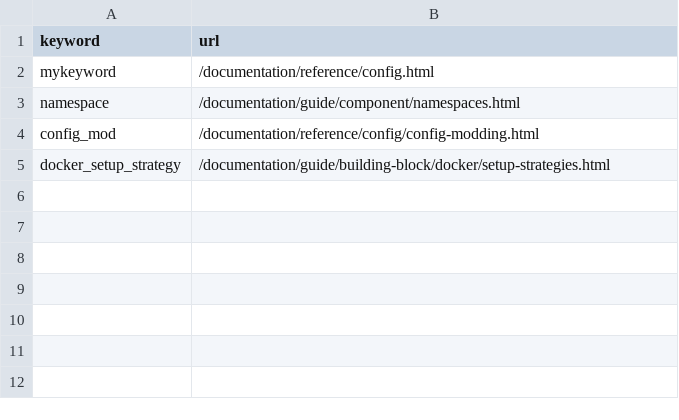
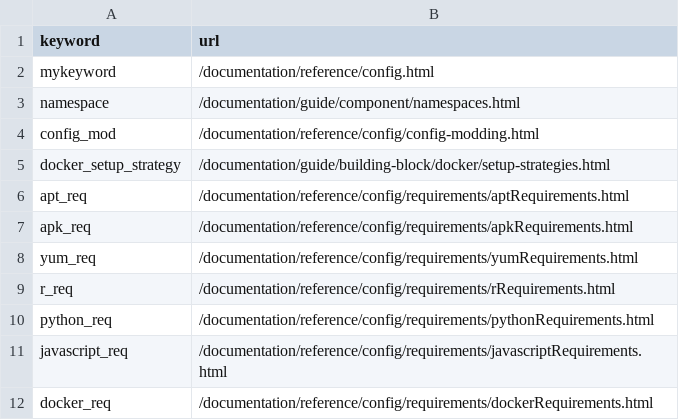
Before and after one commit to viash-io/website, a CSV file: bin-data/keyword_links.csv, drawn as a sheet; the diff names each change by its address in the sheet, - before the commit and + after, or states it on an @@ line.

Commit message:
Add setup package requirements

```diff
--- a/bin-data/keyword_links.csv
+++ b/bin-data/keyword_links.csv
+row 6: apt_req | /documentation/reference/config/requirements/aptRequirements.html
+row 7: apk_req | /documentation/reference/config/requirements/apkRequirements.html
+row 8: yum_req | /documentation/reference/config/requirements/yumRequirements.html
+row 9: r_req | /documentation/reference/config/requirements/rRequirements.html
+row 10: python_req | /documentation/reference/config/requirements/pythonRequirements.html
+row 11: javascript_req | /documentation/reference/config/requirements/javascriptRequirements.html
+row 12: docker_req | /documentation/reference/config/requirements/dockerRequirements.html
```
Also changed, not shown: 13 other files.
